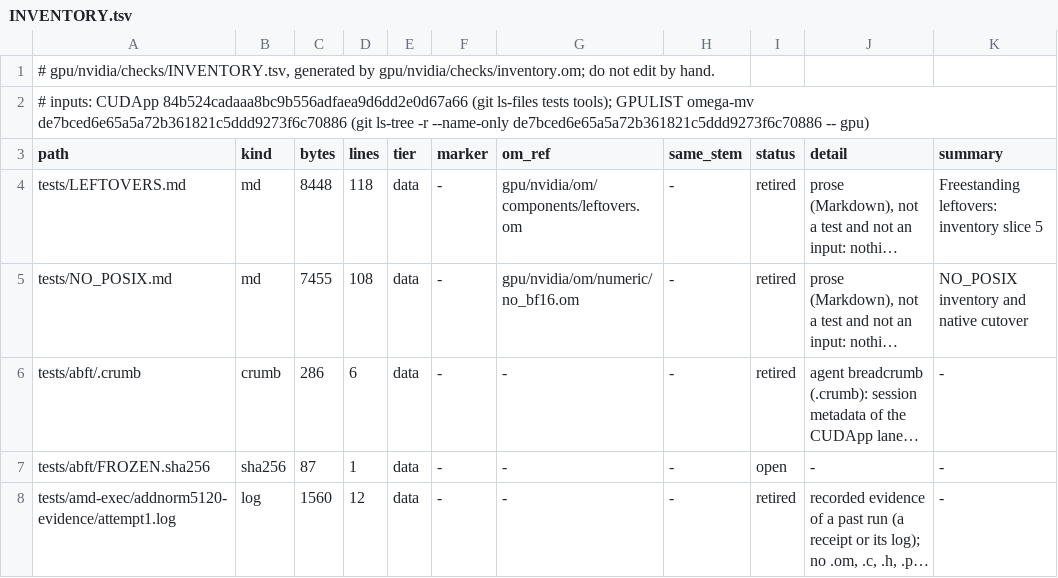
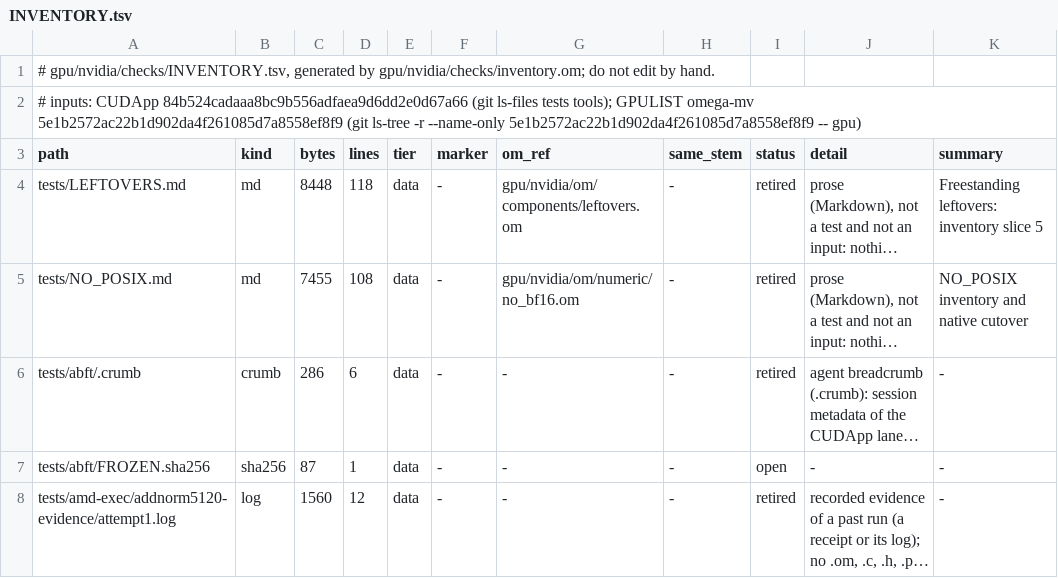
Before and after one commit to drakestapleton/omega-mv, a TSV file: gpu/nvidia/checks/INVENTORY.tsv, drawn as a sheet; only a part is shown; long unchanged cells end in ….

```diff
--- a/gpu/nvidia/checks/INVENTORY.tsv
+++ b/gpu/nvidia/checks/INVENTORY.tsv
@@ -1,3 +1,3 @@
 # gpu/nvidia/checks/INVENTORY.tsv, generated by gpu/nvidia/checks/inventory.om; do not edit by hand.
-# inputs: CUDApp 84b524cadaaa8bc9b556adfaea9d6dd2e0d67a66 (git ls-files tests tools); GPULIST omega-mv de7bced6e65a5a72b361821c5ddd9273f6c70886 (git ls-tree -r --name-only de7bced6e65a5a72b361821c5ddd9273f6c70886 -- gpu)
+# inputs: CUDApp 84b524cadaaa8bc9b556adfaea9d6dd2e0d67a66 (git ls-files tests tools); GPULIST omega-mv 5e1b2572ac22b1d902da4f261085d7a8558ef8f9 (git ls-tree -r --name-only 5e1b2572ac22b1d902da4f261085d7a8558ef8f9 -- gpu)
 path	kind	bytes	lines	tier	marker	om_ref	same_stem	status	detail	summary
```
Also changed, not shown: gpu/nvidia/checks/checks.tsv, gpu/nvidia/checks/mutants.tsv, 3 other files.
